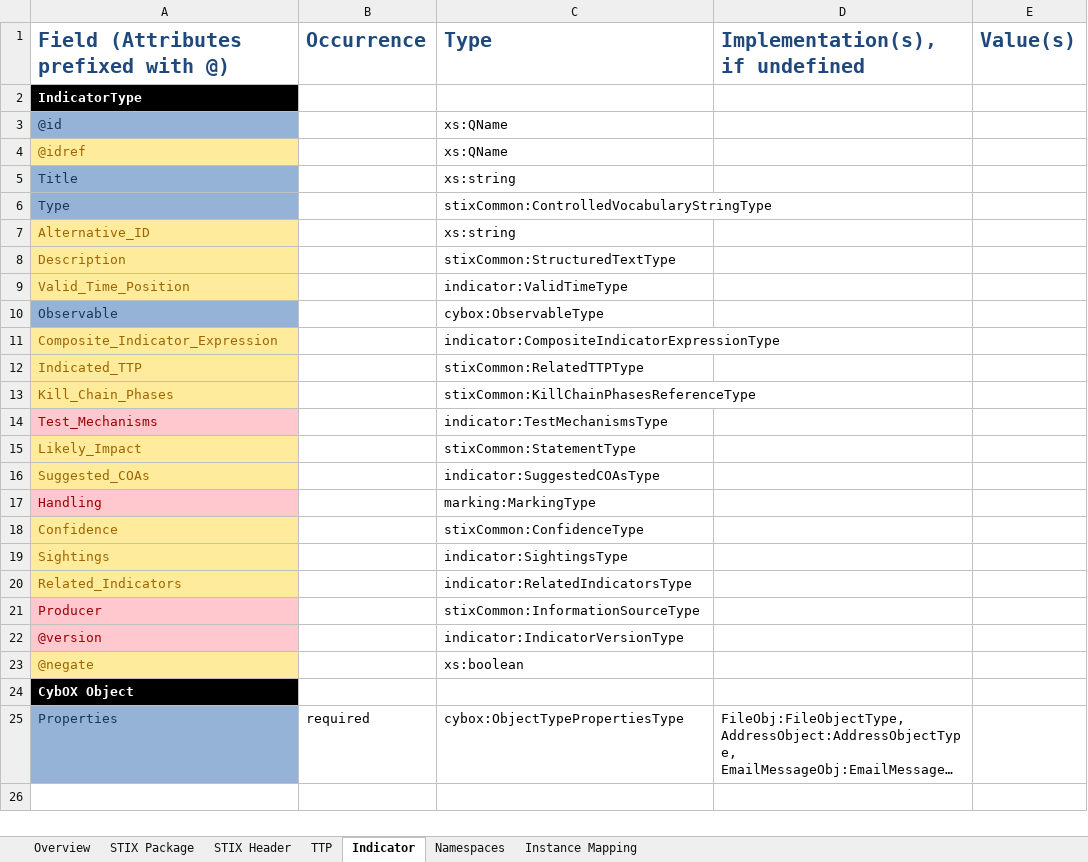
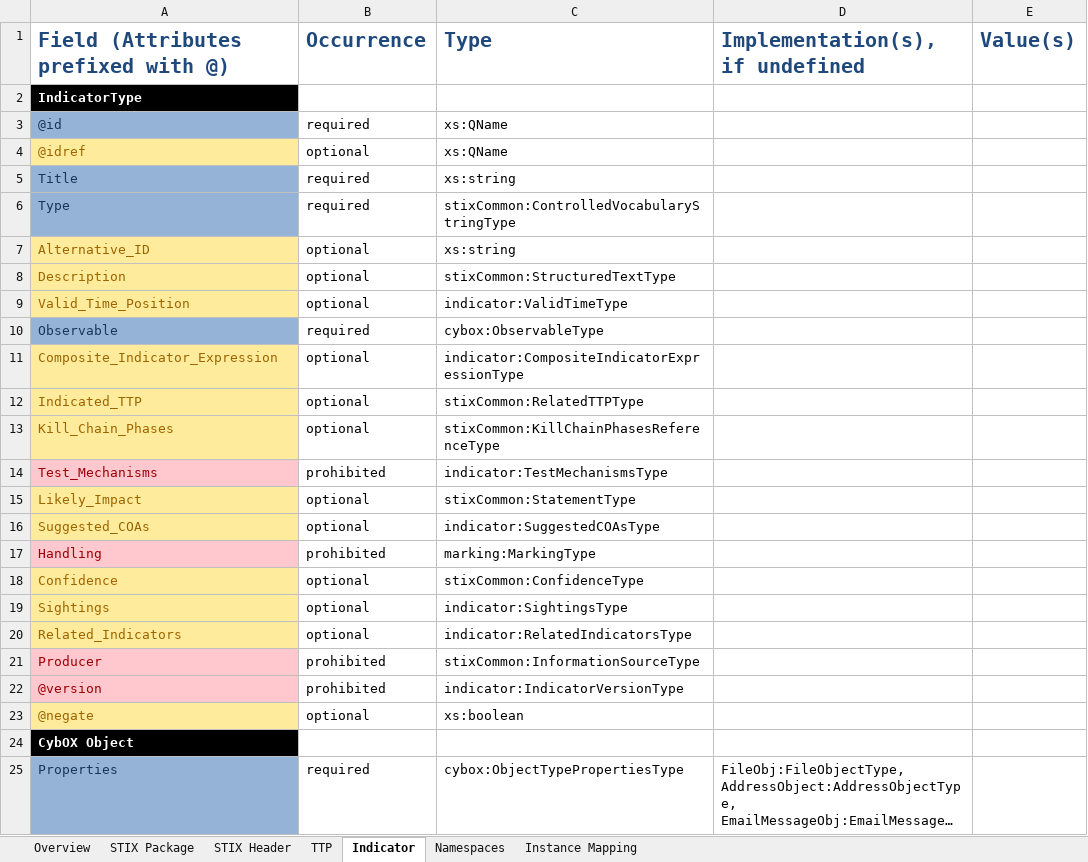
Before and after one commit to STIXProject/stix-validator, an Excel workbook: examples/Example_Profile.xlsx, sheet Indicator, drawn as a sheet; long unchanged cells end in …; values as stored, in another font and other column widths than the file's, no borders; the diff names each change by its address in the sheet, - before the commit and + after, or states it on an @@ line.

Commit message:
Added field types to Indicator sheet

```diff
--- a/examples/Example_Profile.xlsx (sheet Indicator)
+++ b/examples/Example_Profile.xlsx (sheet Indicator)
-B3: (empty)
+B3: required
-B4: (empty)
+B4: optional
-B5:B6: (empty)
+B5:B6: required
-B7:B9: (empty)
+B7:B9: optional
-B10: (empty)
+B10: required
-B11:B13: (empty)
+B11:B13: optional
-B14: (empty)
+B14: prohibited
-B15:B16: (empty)
+B15:B16: optional
-B17: (empty)
+B17: prohibited
-B18:B20: (empty)
+B18:B20: optional
-B21:B22: (empty)
+B21:B22: prohibited
-B23: (empty)
+B23: optional
```
